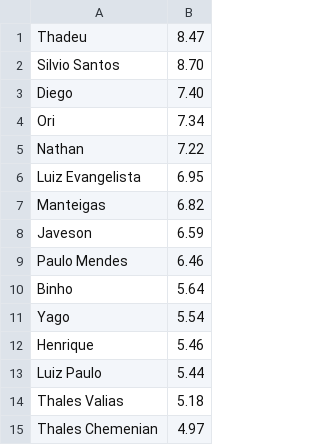
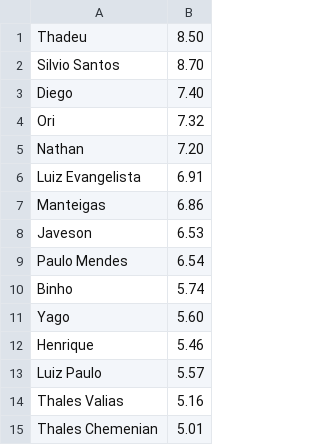
Before and after one commit to JavesonYehudi/generate-teams, a CSV file: baixo_nivel_players.csv, drawn as a sheet.

```diff
--- a/baixo_nivel_players.csv
+++ b/baixo_nivel_players.csv
@@ -1,15 +1,15 @@
-Thadeu,8.47
+Thadeu,8.50
 Silvio Santos,8.70
 Diego,7.40
-Ori,7.34
-Nathan,7.22
-Luiz Evangelista,6.95
-Manteigas,6.82
-Javeson,6.59
-Paulo Mendes,6.46
-Binho,5.64
-Yago,5.54
+Ori,7.32
+Nathan,7.20
+Luiz Evangelista,6.91
+Manteigas,6.86
+Javeson,6.53
+Paulo Mendes,6.54
+Binho,5.74
+Yago,5.60
 Henrique,5.46
-Luiz Paulo,5.44
-Thales Valias,5.18
-Thales Chemenian,4.97
+Luiz Paulo,5.57
+Thales Valias,5.16
+Thales Chemenian,5.01
```
Also changed, not shown: 1 other file.
